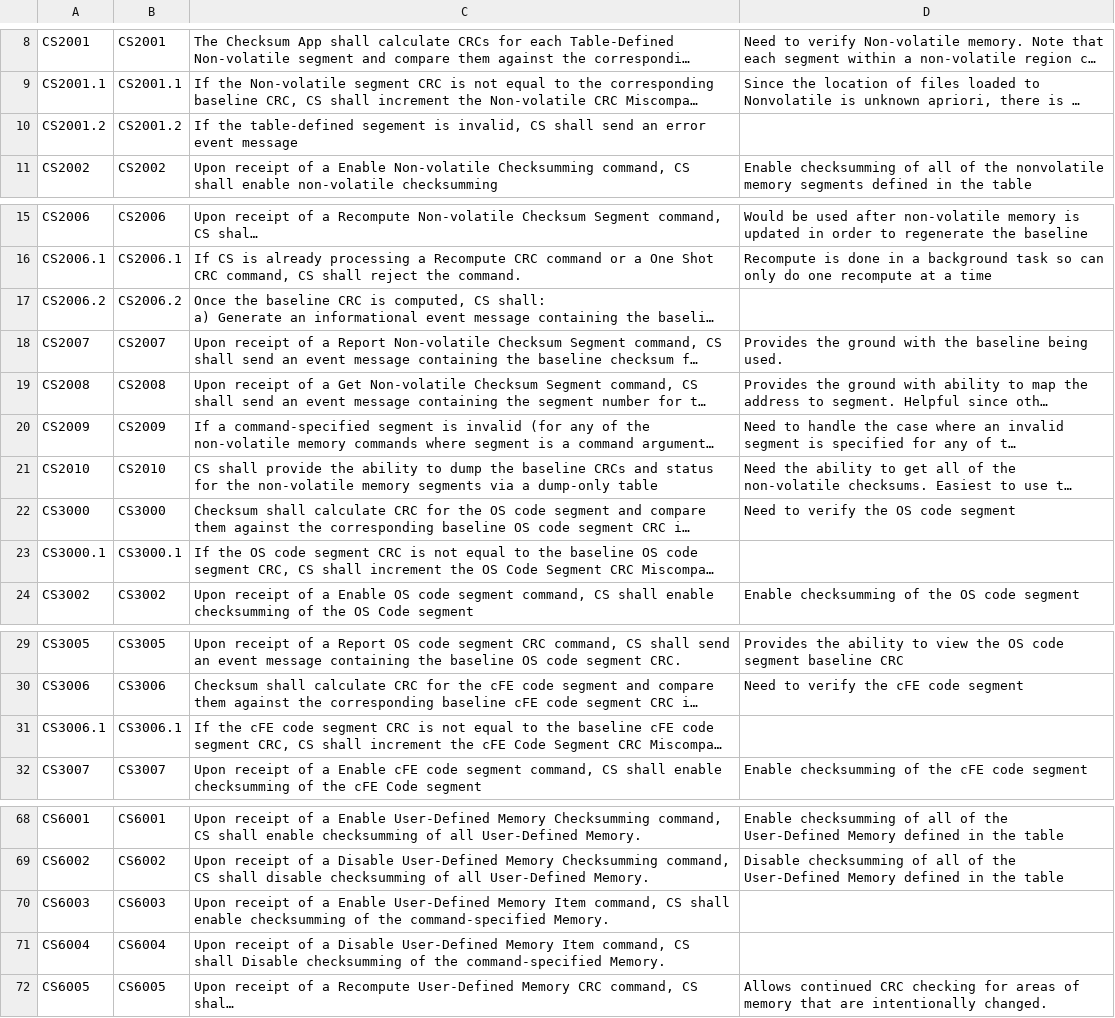
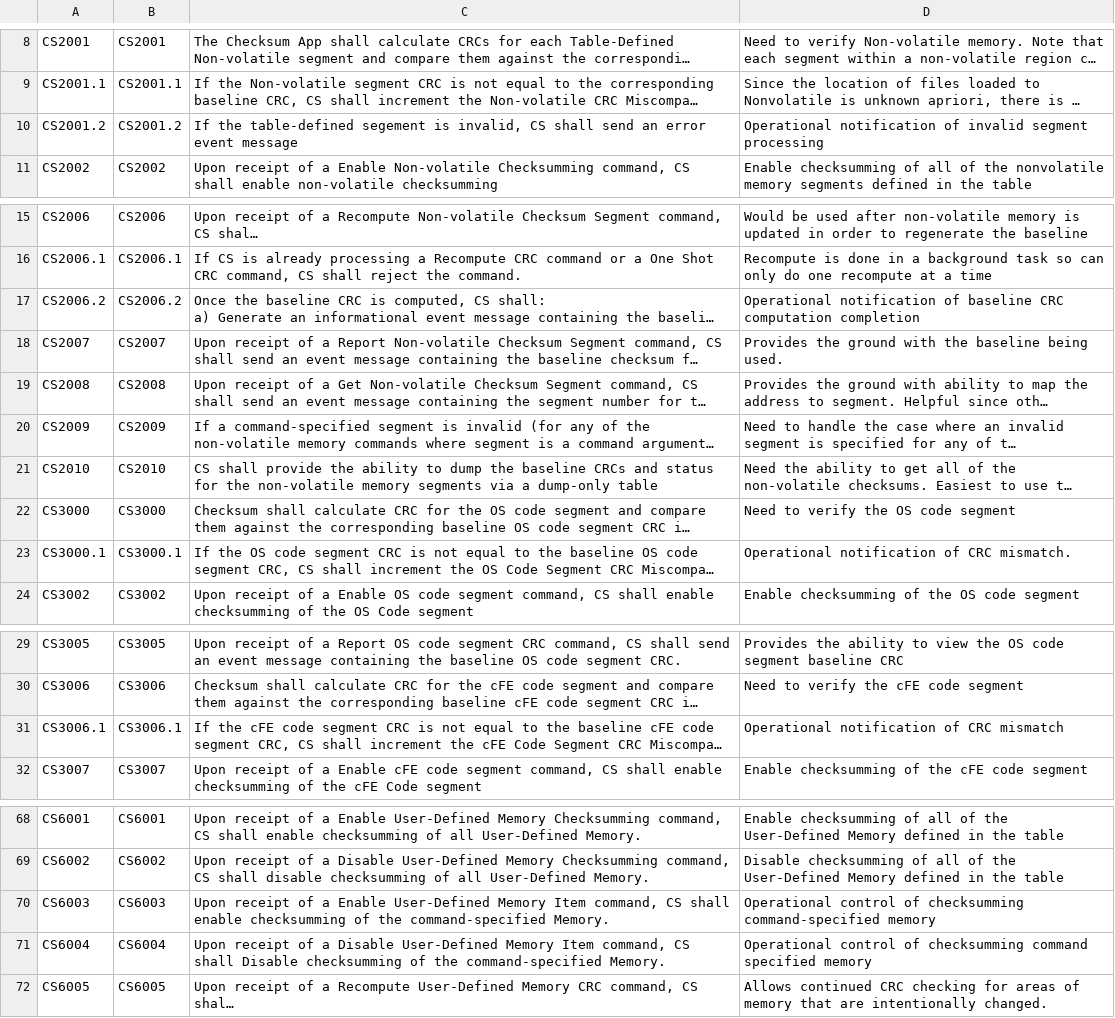
Before and after one commit to nasa/CS, a CSV file: docs/cs_FunctionalRequirements.csv, drawn as a sheet; only a part is shown, gaps mark what is left out; long unchanged cells end in …; the diff covers the shown part only; the diff names each change by its address in the sheet, - before the commit and + after, or states it on an @@ line.

```diff
--- a/docs/cs_FunctionalRequirements.csv
+++ b/docs/cs_FunctionalRequirements.csv
-D10: (empty)
+D10: Operational notification of invalid segment processing
-D17: (empty)
+D17: Operational notification of baseline CRC computation completion
-D23: (empty)
+D23: Operational notification of CRC mismatch.
-D31: (empty)
+D31: Operational notification of CRC mismatch
-D70: (empty)
+D70: Operational control of checksumming command-specified memory
-D71: (empty)
+D71: Operational control of checksumming command specified memory
```
Also changed, not shown: 19 edited cells elsewhere in this file.
